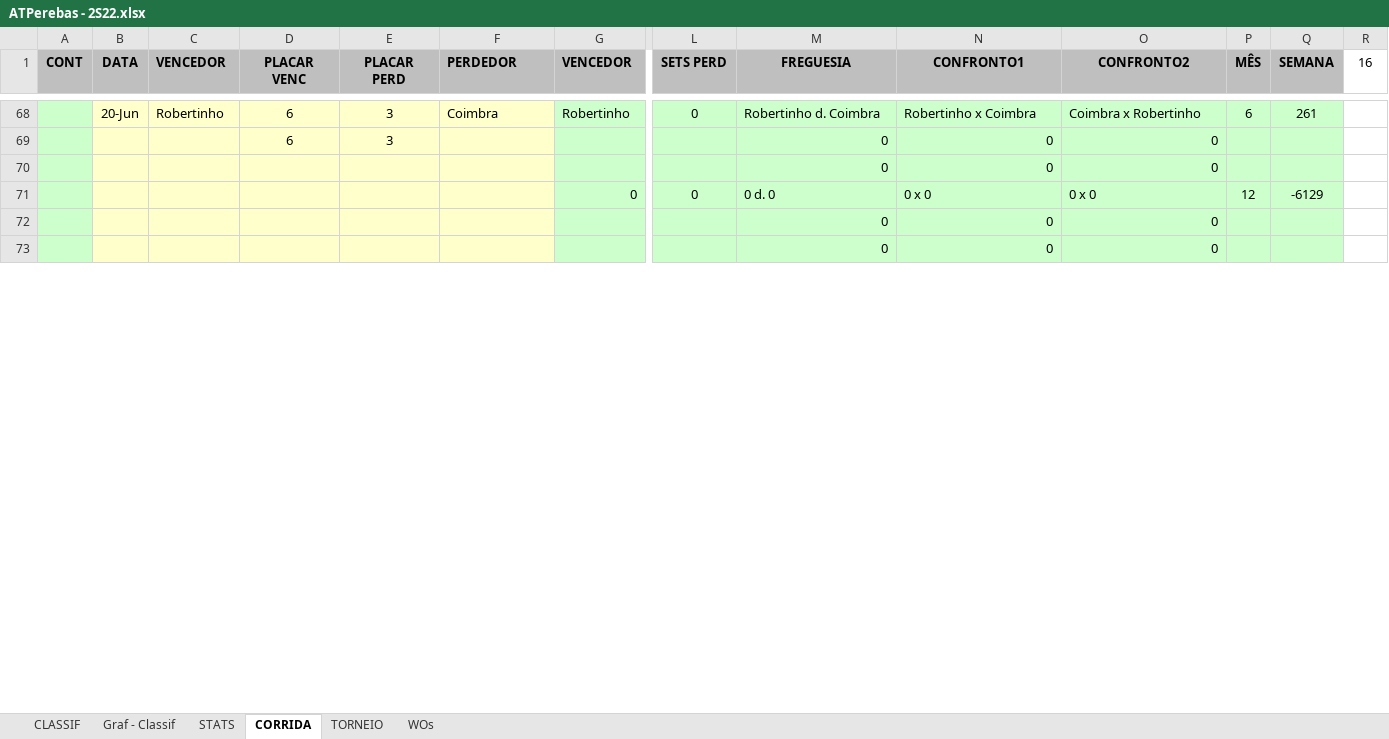
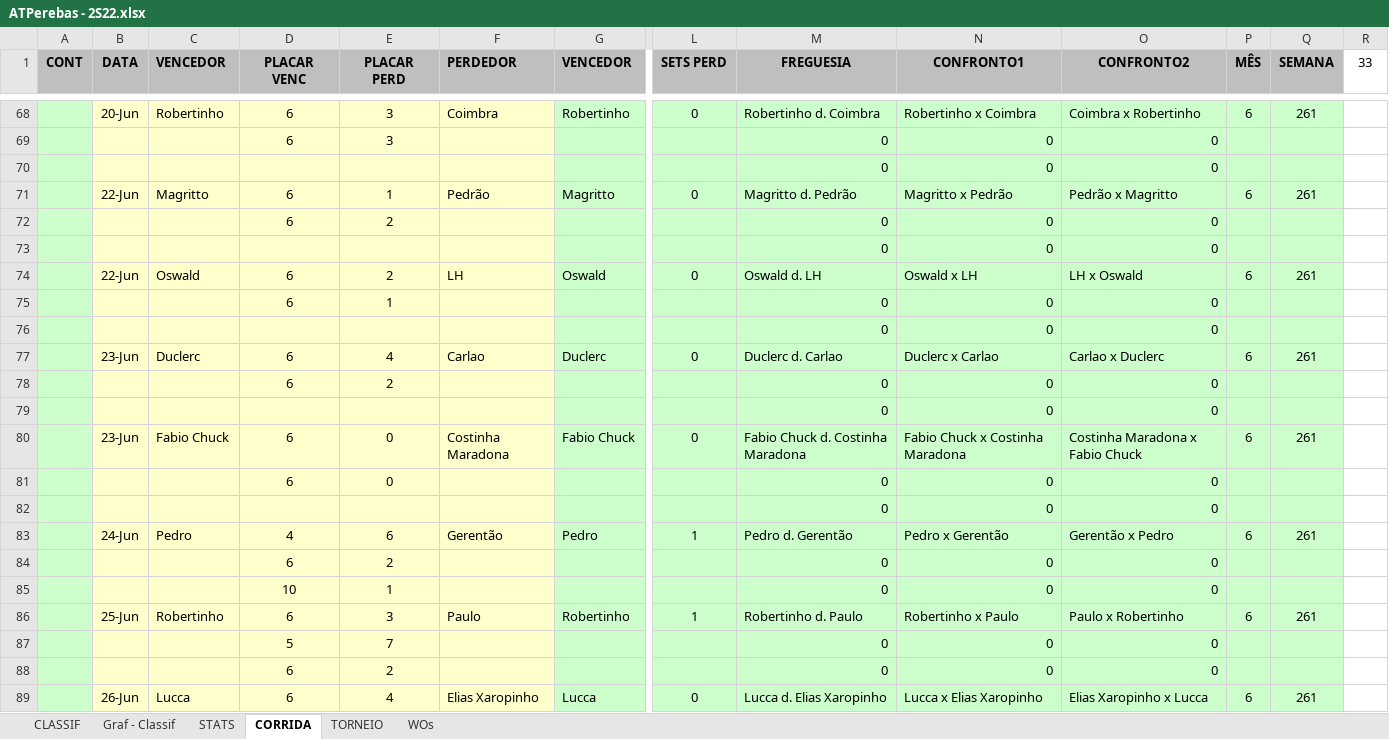
Before and after one commit to juanper/ATPerebas, an Excel workbook: 2022/semestre_2/ATPerebas - 2S22.xlsx, sheet CORRIDA, drawn as a sheet; only a part is shown, gaps mark what is left out; the shorter side is filled out with more unchanged rows; values as stored, in another font and other column widths than the file's, no borders; charts and pictures not drawn; removed rows and columns are numbered as before the commit, all else as after; rows hold the shown columns only; the diff covers the shown part only; the diff names each change by its address in the sheet, - before the commit and + after, or states it on an @@ line.

```diff
--- a/2022/semestre_2/ATPerebas - 2S22.xlsx (sheet CORRIDA)
+++ b/2022/semestre_2/ATPerebas - 2S22.xlsx (sheet CORRIDA)
-R1: 16
+R1: 33
-row 71:  |  |  |  |  |  | 0 | 0 | 0 d. 0 | 0 x 0 | 0 x 0 | 12 | -6129
+row 71:  | 22-Jun | Magritto | 6 | 1 | Pedrão | Magritto | 0 | Magritto d. Pedrão | Magritto x Pedrão | Pedrão x Magritto | 6 | 261
+row 72:  |  |  | 6 | 2 |  |  |  | 0 | 0 | 0
@@ row 91 moved to row 73: 0 @@
+row 74:  | 22-Jun | Oswald | 6 | 2 | LH | Oswald | 0 | Oswald d. LH | Oswald x LH | LH x Oswald | 6 | 261
+row 75:  |  |  | 6 | 1 |  |  |  | 0 | 0 | 0
@@ row 93 moved to row 76: 0 @@
+row 77:  | 23-Jun | Duclerc | 6 | 4 | Carlao | Duclerc | 0 | Duclerc d. Carlao | Duclerc x Carlao | Carlao x Duclerc | 6 | 261
+row 78:  |  |  | 6 | 2 |  |  |  | 0 | 0 | 0
@@ row 94 moved to row 79: 0 @@
+row 80:  | 23-Jun | Fabio Chuck | 6 | 0 | Costinha Maradona | Fabio Chuck | 0 | Fabio Chuck d. Costinha Maradona | Fabio Chuck x Costinha Maradona | Costinha Maradona x Fabio Chuck | 6 | 261
+row 81:  |  |  | 6 | 0 |  |  |  | 0 | 0 | 0
@@ row 96 moved to row 82: 0 @@
+row 83:  | 24-Jun | Pedro | 4 | 6 | Gerentão | Pedro | 1 | Pedro d. Gerentão | Pedro x Gerentão | Gerentão x Pedro | 6 | 261
+row 84:  |  |  | 6 | 2 |  |  |  | 0 | 0 | 0
+row 85:  |  |  | 10 | 1 |  |  |  | 0 | 0 | 0
+row 86:  | 25-Jun | Robertinho | 6 | 3 | Paulo | Robertinho | 1 | Robertinho d. Paulo | Robertinho x Paulo | Paulo x Robertinho | 6 | 261
+row 87:  |  |  | 5 | 7 |  |  |  | 0 | 0 | 0
+row 88:  |  |  | 6 | 2 |  |  |  | 0 | 0 | 0
+row 89:  | 26-Jun | Lucca | 6 | 4 | Elias Xaropinho | Lucca | 0 | Lucca d. Elias Xaropinho | Lucca x Elias Xaropinho | Elias Xaropinho x Lucca | 6 | 261
```
Also changed, not shown: 41 added rows, 55 removed rows, 1 moved row and 2 edited cells elsewhere in this sheet, sheet STATS, sheet CLASSIF, sheet WOs, hidden cells, charts or pictures, 25 other files.
